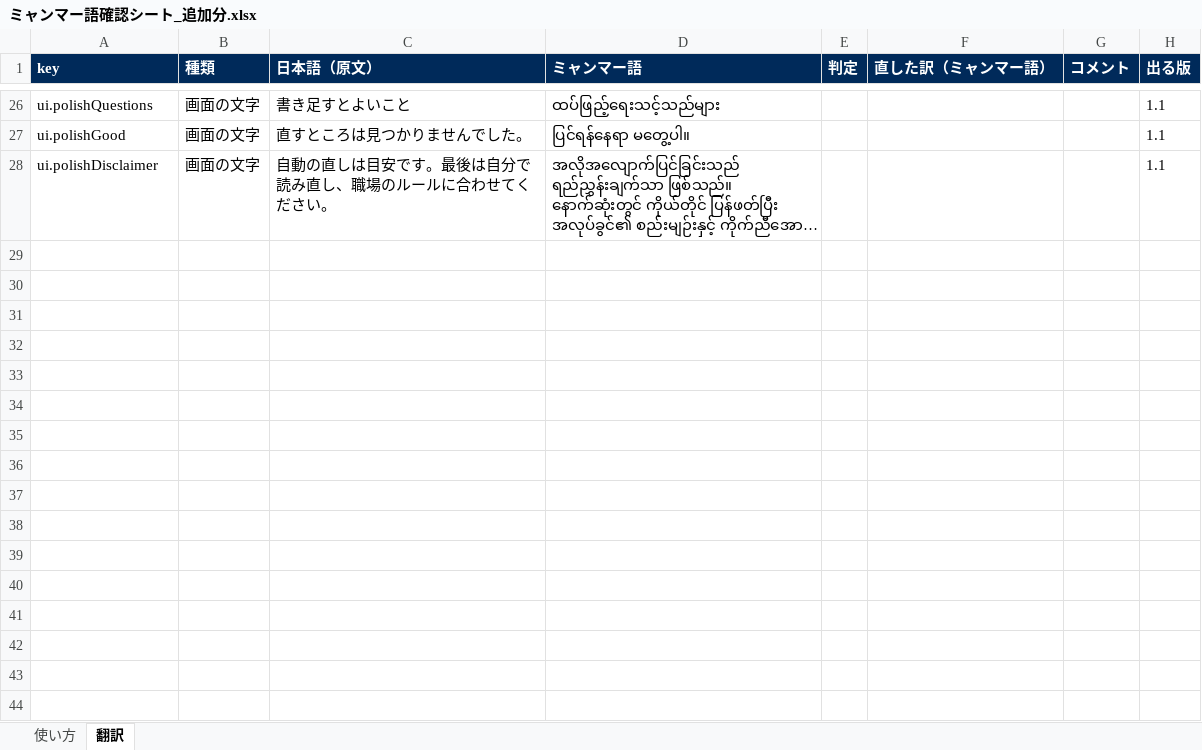
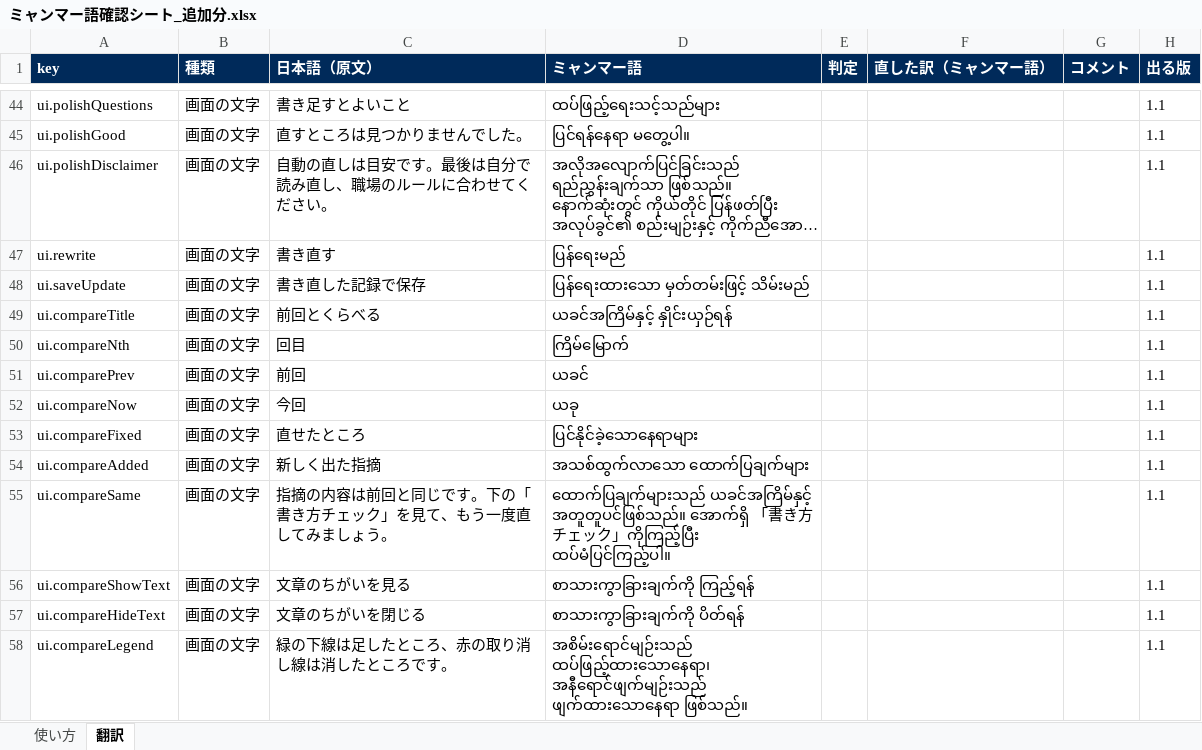
Before and after one commit to thantzinmaung994-stack/EikaySunflower, an Excel workbook: kaigo-kiroku-app/docs/review/ミャンマー語確認シート_追加分.xlsx, sheet 翻訳, drawn as a sheet; only a part is shown, gaps mark what is left out; long unchanged cells end in …; values as stored, in another font and other column widths than the file's, no borders; the diff covers the shown part only; the diff names each change by its address in the sheet, - before the commit and + after, or states it on an @@ line.

```diff
--- a/kaigo-kiroku-app/docs/review/ミャンマー語確認シート_追加分.xlsx (sheet 翻訳)
+++ b/kaigo-kiroku-app/docs/review/ミャンマー語確認シート_追加分.xlsx (sheet 翻訳)
+row 47: ui.rewrite | 画面の文字 | 書き直す | ပြန်ရေးမည် |  |  |  | 1.1
+row 48: ui.saveUpdate | 画面の文字 | 書き直した記録で保存 | ပြန်ရေးထားသော မှတ်တမ်းဖြင့် သိမ်းမည် |  |  |  | 1.1
+row 49: ui.compareTitle | 画面の文字 | 前回とくらべる | ယခင်အကြိမ်နှင့် နှိုင်းယှဉ်ရန် |  |  |  | 1.1
+row 50: ui.compareNth | 画面の文字 | 回目 | ကြိမ်မြောက် |  |  |  | 1.1
+row 51: ui.comparePrev | 画面の文字 | 前回 | ယခင် |  |  |  | 1.1
+row 52: ui.compareNow | 画面の文字 | 今回 | ယခု |  |  |  | 1.1
+row 53: ui.compareFixed | 画面の文字 | 直せたところ | ပြင်နိုင်ခဲ့သောနေရာများ |  |  |  | 1.1
+row 54: ui.compareAdded | 画面の文字 | 新しく出た指摘 | အသစ်ထွက်လာသော ထောက်ပြချက်များ |  |  |  | 1.1
+row 55: ui.compareSame | 画面の文字 | 指摘の内容は前回と同じです。下の「書き方チェック」を見て、もう一度直してみましょう。 | ထောက်ပြချက်များသည် ယခင်အကြိမ်နှင့် အတူတူပင်ဖြစ်သည်။ အောက်ရှိ 「書き方チェック」ကိုကြည့်ပြီး ထပ်မံပြင်ကြည့်ပါ။ |  |  |  | 1.1
+row 56: ui.compareShowText | 画面の文字 | 文章のちがいを見る | စာသားကွာခြားချက်ကို ကြည့်ရန် |  |  |  | 1.1
+row 57: ui.compareHideText | 画面の文字 | 文章のちがいを閉じる | စာသားကွာခြားချက်ကို ပိတ်ရန် |  |  |  | 1.1
+row 58: ui.compareLegend | 画面の文字 | 緑の下線は足したところ、赤の取り消し線は消したところです。 | အစိမ်းရောင်မျဉ်းသည် ထပ်ဖြည့်ထားသောနေရာ၊ အနီရောင်ဖျက်မျဉ်းသည် ဖျက်ထားသောနေရာ ဖြစ်သည်။ |  |  |  | 1.1
```
Also changed, not shown: 18 added rows and cell formats elsewhere in this sheet, sheet 使い方, 9 other files.
